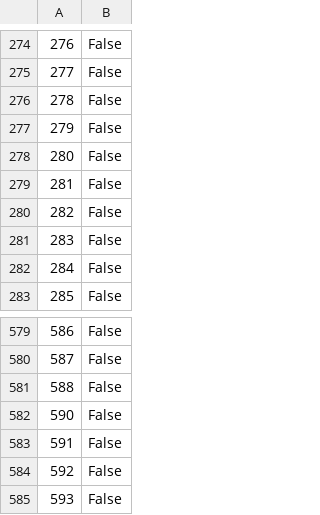
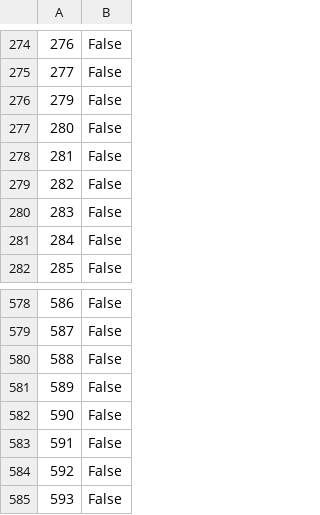
Before and after one commit to Fernando210407/SIMULACION_V2025, a CSV file: ACTIVIDAD_1.5.0/filtro hipoglucemia moderada.csv, drawn as a sheet; only a part is shown, gaps mark what is left out.

```diff
--- a/ACTIVIDAD_1.5.0/filtro hipoglucemia moderada.csv
+++ b/ACTIVIDAD_1.5.0/filtro hipoglucemia moderada.csv
@@ -275,3 +275,2 @@
 277,False
-278,False
 279,False
@@ -581,2 +580,3 @@
 588,False
+589,False
 590,False
```
Also changed, not shown: ACTIVIDAD_1.5.0/filtro diabetes.csv, ACTIVIDAD_1.5.0/filtro hipoglucemia severa.csv, 5 other files.
